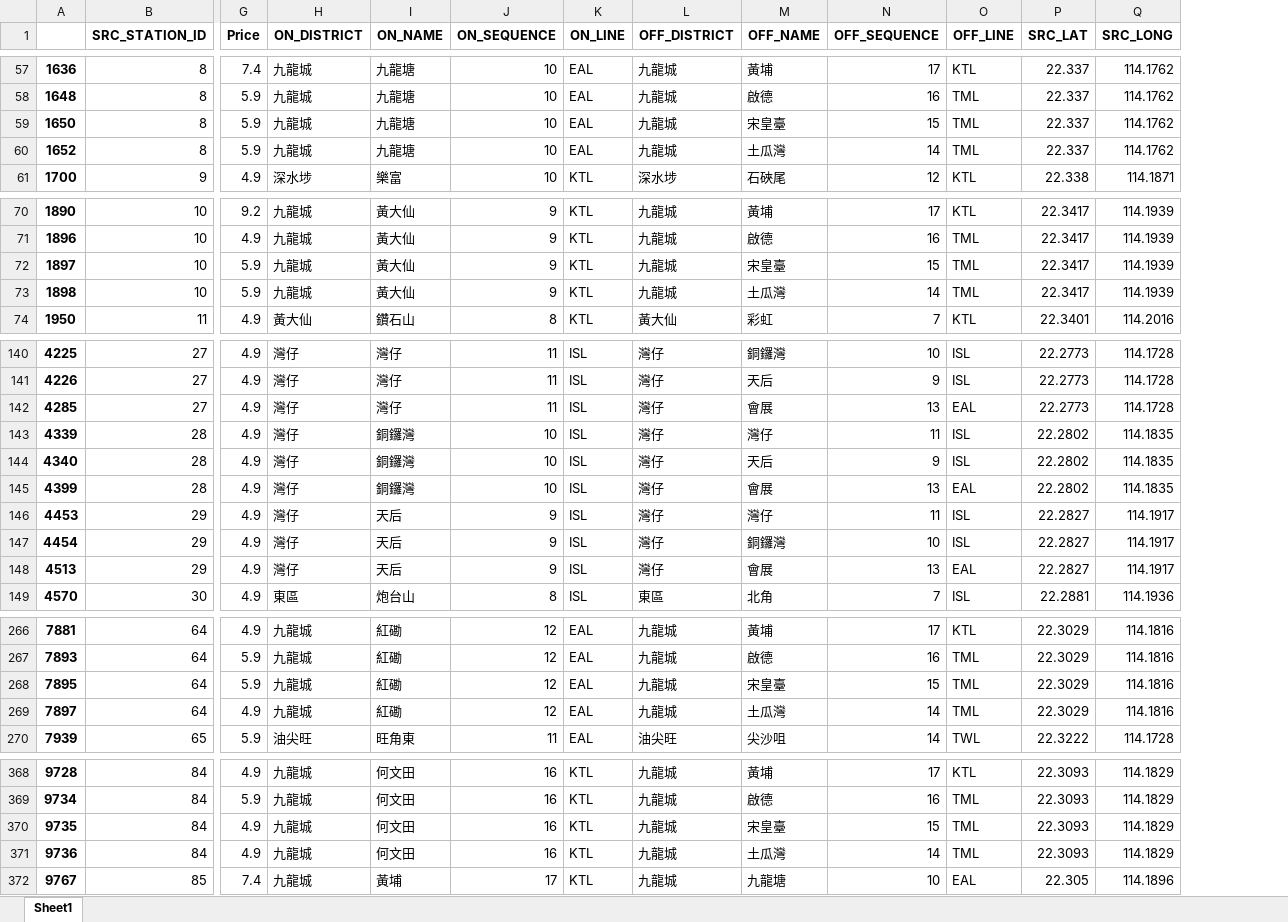
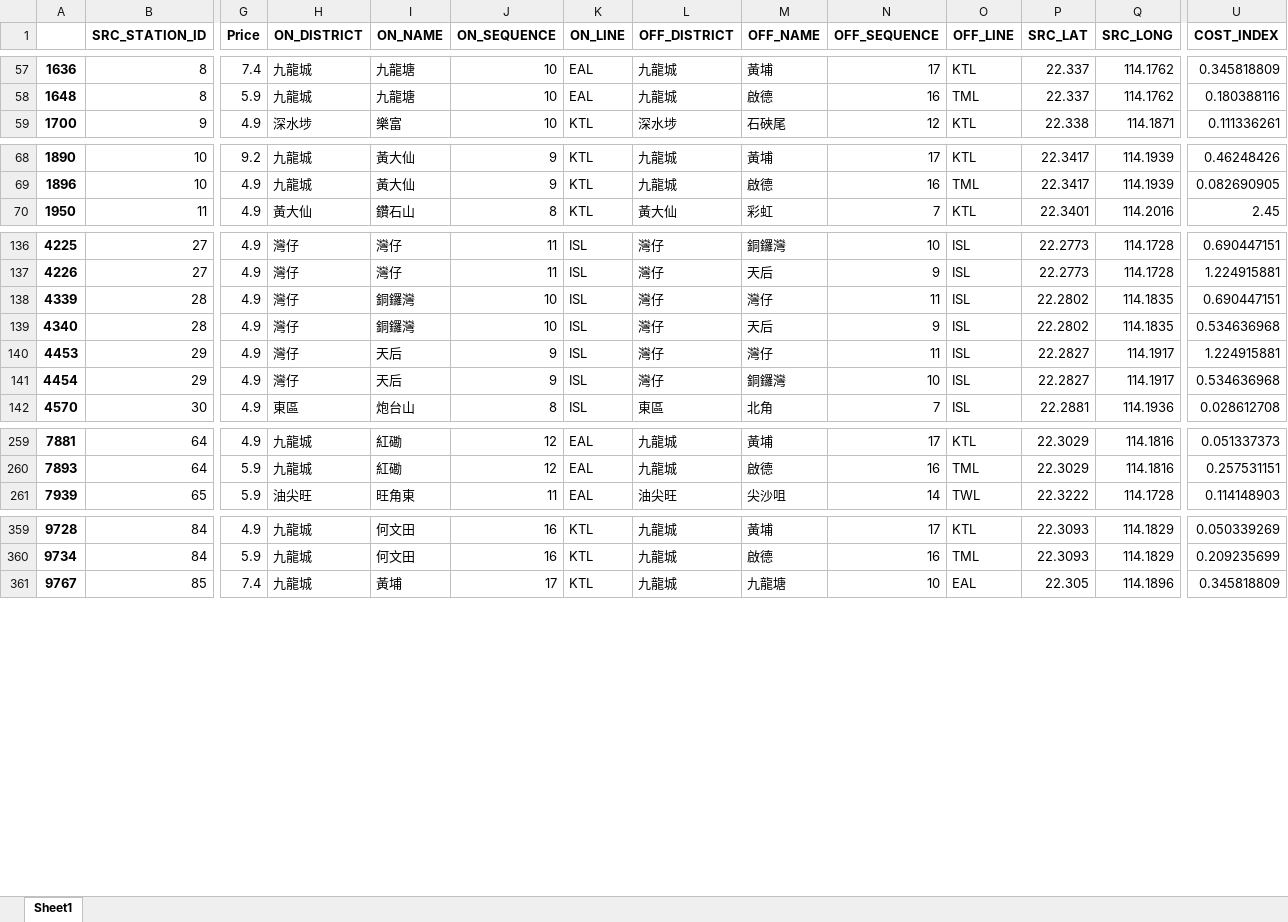
Before and after one commit to feiyiLB/comp3522, an Excel workbook: Data/MTR/Selected_Routes.xlsx, sheet Sheet1, drawn as a sheet; only a part is shown, gaps mark what is left out; values as stored, in another font and other column widths than the file's, no borders; removed rows and columns are numbered as before the commit, all else as after; rows hold the shown columns only; the diff covers the shown part only; the diff names each change by its address in the sheet, - before the commit and + after, or states it on an @@ line.

Commit message:
MTR Cost_Index Calculation

```diff
--- a/Data/MTR/Selected_Routes.xlsx (sheet Sheet1)
+++ b/Data/MTR/Selected_Routes.xlsx (sheet Sheet1)
+column U (COST_INDEX), rows 57-59: 0.345818809 | 0.180388116 | 0.111336261; rows 68-70: 0.46248426 | 0.082690905 | 2.45; rows 136-142: 0.690447151 | 1.224915881 | 0.690447151 | 0.534636968 | 1.224915881 | 0.534636968 | 0.028612708; rows 259-261: 0.051337373 | 0.257531151 | 0.114148903; rows 359-361: 0.050339269 | 0.209235699 | 0.345818809
-row 59: 1650 | 8 | 5.9 | 九龍城 | 九龍塘 | 10 | EAL | 九龍城 | 宋皇臺 | 15 | TML | 22.337 | 114.1762
-row 60: 1652 | 8 | 5.9 | 九龍城 | 九龍塘 | 10 | EAL | 九龍城 | 土瓜灣 | 14 | TML | 22.337 | 114.1762
-row 72: 1897 | 10 | 5.9 | 九龍城 | 黃大仙 | 9 | KTL | 九龍城 | 宋皇臺 | 15 | TML | 22.3417 | 114.1939
-row 73: 1898 | 10 | 5.9 | 九龍城 | 黃大仙 | 9 | KTL | 九龍城 | 土瓜灣 | 14 | TML | 22.3417 | 114.1939
-row 142: 4285 | 27 | 4.9 | 灣仔 | 灣仔 | 11 | ISL | 灣仔 | 會展 | 13 | EAL | 22.2773 | 114.1728
-row 145: 4399 | 28 | 4.9 | 灣仔 | 銅鑼灣 | 10 | ISL | 灣仔 | 會展 | 13 | EAL | 22.2802 | 114.1835
-row 148: 4513 | 29 | 4.9 | 灣仔 | 天后 | 9 | ISL | 灣仔 | 會展 | 13 | EAL | 22.2827 | 114.1917
-row 268: 7895 | 64 | 5.9 | 九龍城 | 紅磡 | 12 | EAL | 九龍城 | 宋皇臺 | 15 | TML | 22.3029 | 114.1816
-row 269: 7897 | 64 | 4.9 | 九龍城 | 紅磡 | 12 | EAL | 九龍城 | 土瓜灣 | 14 | TML | 22.3029 | 114.1816
-row 370: 9735 | 84 | 4.9 | 九龍城 | 何文田 | 16 | KTL | 九龍城 | 宋皇臺 | 15 | TML | 22.3093 | 114.1829
-row 371: 9736 | 84 | 4.9 | 九龍城 | 何文田 | 16 | KTL | 九龍城 | 土瓜灣 | 14 | TML | 22.3093 | 114.1829
```
Also changed, not shown: 21 removed rows elsewhere in this sheet, Data/MTR/MTR_Conversion.xlsx, 4 other files.
